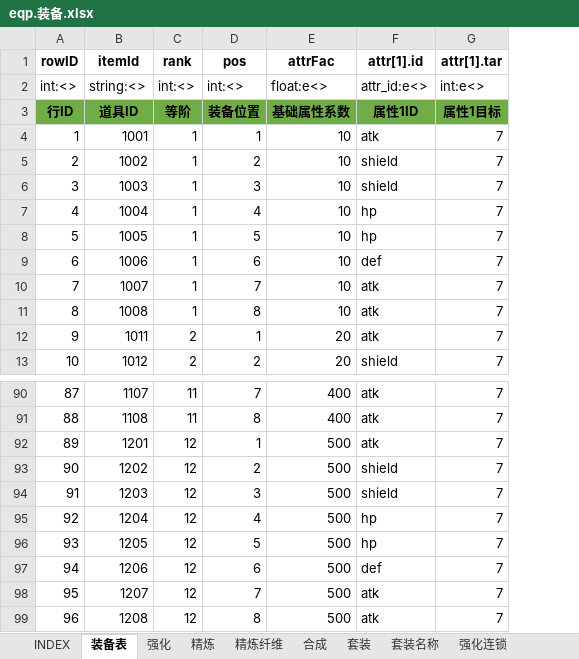
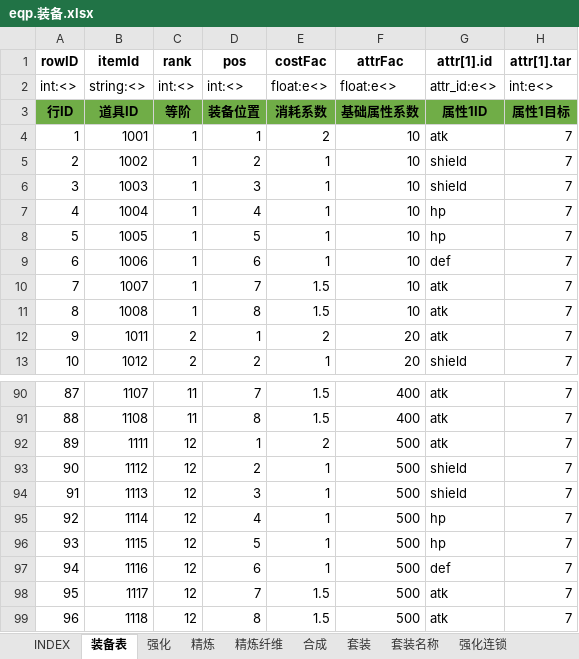
Before and after one commit to hataksumo/UIDesigner, an Excel workbook: Excel/eqp.装备.xlsx, sheet 装备表, drawn as a sheet; only a part is shown, gaps mark what is left out; values as stored, in another font and other column widths than the file's, no borders; the diff names each change by its address in the sheet, - before the commit and + after, or states it on an @@ line.

```diff
--- a/Excel/eqp.装备.xlsx (sheet 装备表)
+++ b/Excel/eqp.装备.xlsx (sheet 装备表)
+column E (costFac), rows 2-13: float:e<> | 消耗系数 | 2 | 1 | 1 | 1 | 1 | 1 | 1.5 | 1.5 | 2 | 1; rows 90-99: 1.5 | 1.5 | 2 | 1 | 1 | 1 | 1 | 1 | 1.5 | 1.5
-B92 (itemId): 1201
+B92 (itemId): 1111
-B93 (itemId): 1202
+B93 (itemId): 1112
-B94 (itemId): 1203
+B94 (itemId): 1113
-B95 (itemId): 1204
+B95 (itemId): 1114
-B96 (itemId): 1205
+B96 (itemId): 1115
-B97 (itemId): 1206
+B97 (itemId): 1116
-B98 (itemId): 1207
+B98 (itemId): 1117
-B99 (itemId): 1208
+B99 (itemId): 1118
```
Also changed, not shown: sheet 强化, sheet 合成, formulas that keep their value, Excel/chip.晶片.xlsx, Excel/lvup.战机养成.xlsx.
